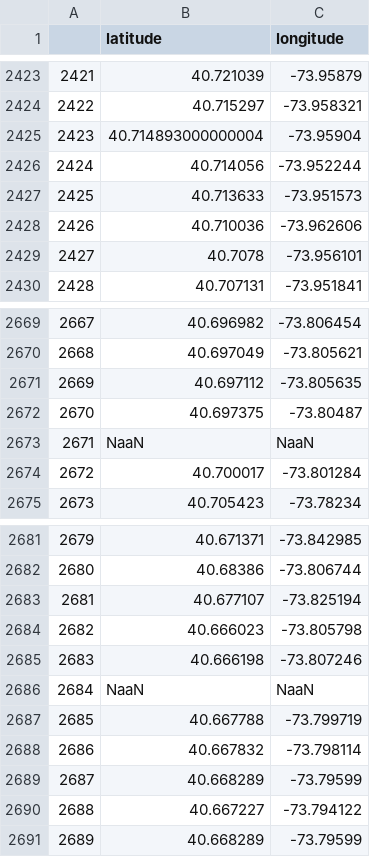
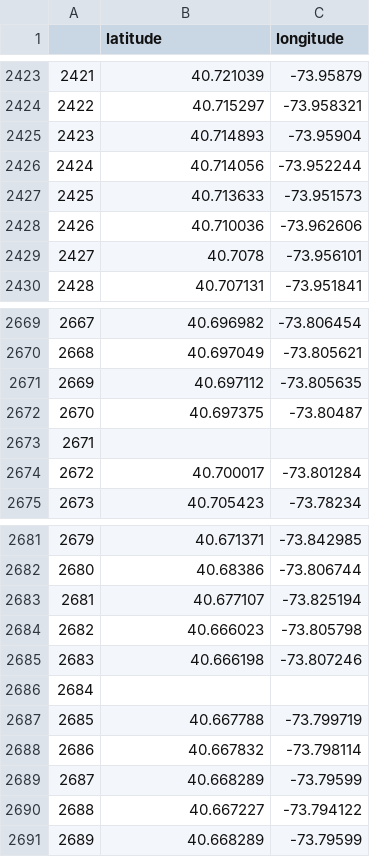
Before and after one commit to fynnweaver/Mid-Term-Project, a CSV file: processed_data/hotels.csv, drawn as a sheet; only a part is shown, gaps mark what is left out; the diff covers the shown part only.

```diff
--- a/processed_data/hotels.csv
+++ b/processed_data/hotels.csv
@@ -2424,3 +2424,3 @@
 2422,40.715297,-73.958321
-2423,40.714893000000004,-73.95904
+2423,40.714893,-73.95904
 2424,40.714056,-73.952244
@@ -2672,3 +2672,3 @@
 2670,40.697375,-73.80487
-2671,NaaN,NaaN
+2671,,
 2672,40.700017,-73.801284
@@ -2685,3 +2685,3 @@
 2683,40.666198,-73.807246
-2684,NaaN,NaaN
+2684,,
 2685,40.667788,-73.799719
```
Also changed, not shown: 10 edited cells elsewhere in this file, processed_data/libraries.csv, 2 other files.
